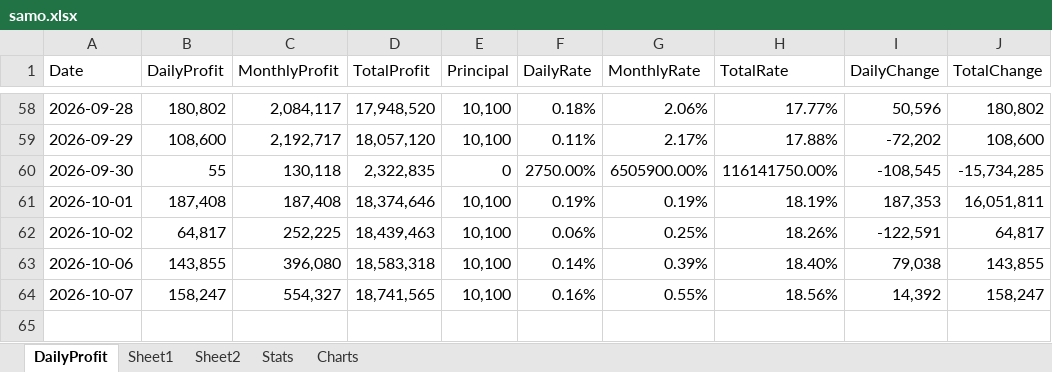
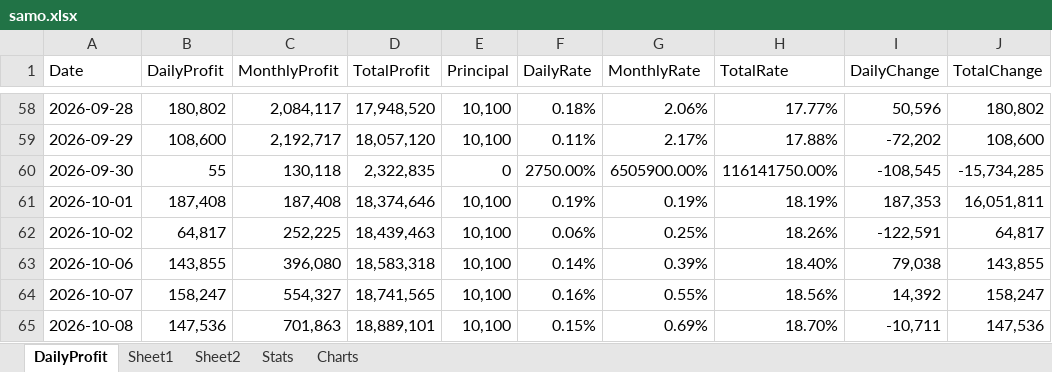
Before and after one commit to daesoo-samo/samo-fund, an Excel workbook: samo.xlsx, sheet DailyProfit, drawn as a sheet; only a part is shown, gaps mark what is left out; values as stored, in another font and other column widths than the file's, no borders; the diff names each change by its address in the sheet, - before the commit and + after, or states it on an @@ line.

```diff
--- a/samo.xlsx (sheet DailyProfit)
+++ b/samo.xlsx (sheet DailyProfit)
+row 65: 2026-10-08 | 147,536 | 701,863 | 18,889,101 | 10,100 | 0.15% | 0.69% | 18.70% | -10,711 | 147,536
```
Also changed, not shown: sheet Stats, charts or pictures, 5 other files.
